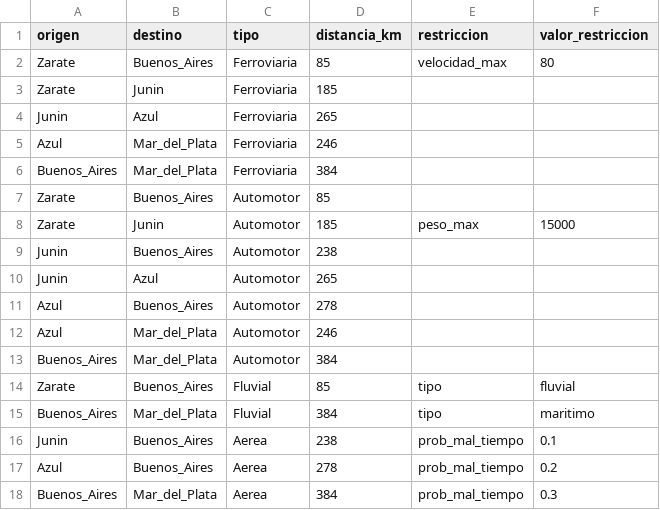
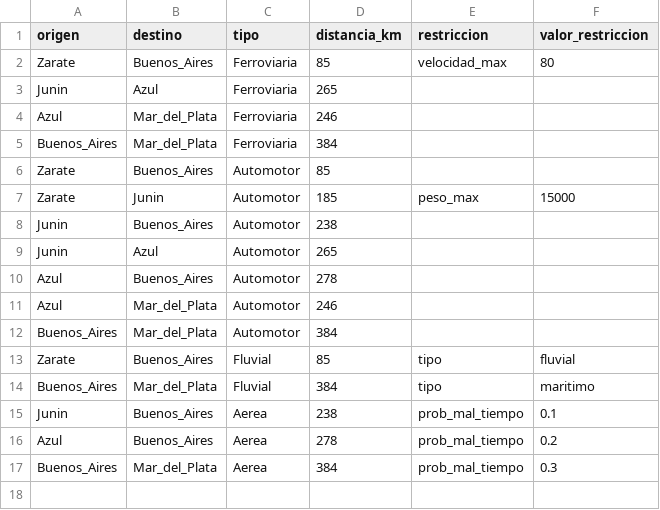
Before and after one commit to FelipeTamaki/Trabajo-Practico, a CSV file: conexiones.csv, drawn as a sheet.

```diff
--- a/conexiones.csv
+++ b/conexiones.csv
@@ -2,3 +2,2 @@ origen,destino,tipo,distancia_km,restriccion,valor_restriccion
 Zarate,Buenos_Aires,Ferroviaria,85,velocidad_max,80
-Zarate,Junin,Ferroviaria,185,,
 Junin,Azul,Ferroviaria,265,,
```
Also changed, not shown: 7 other files.
